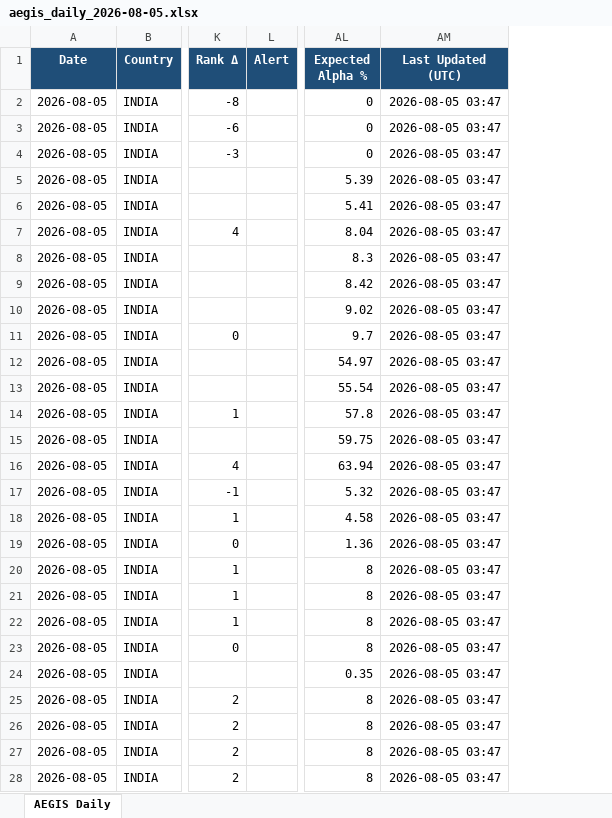
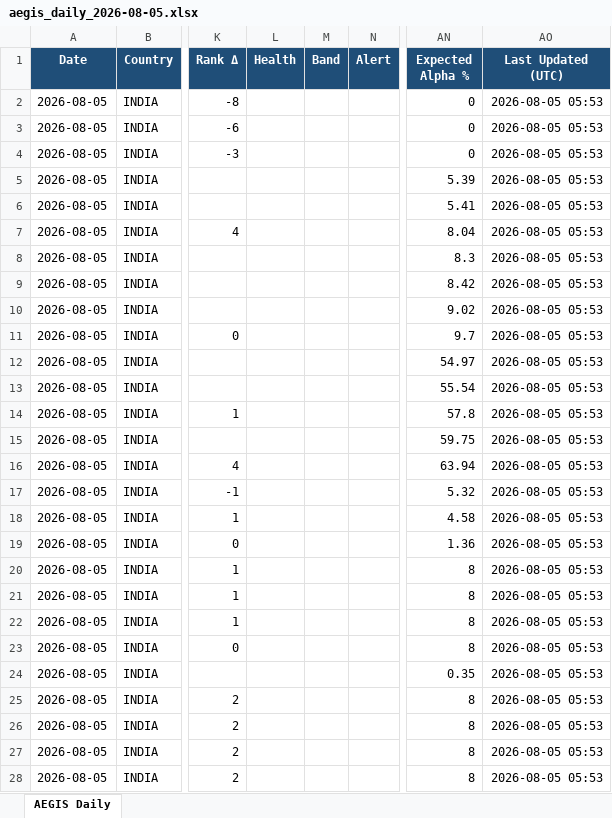
Before and after one commit to gujja330/NexaQuant, an Excel workbook: reports/telegram/aegis_daily_2026-08-05.xlsx, sheet AEGIS Daily, drawn as a sheet; only a part is shown, gaps mark what is left out; values as stored, in another font and other column widths than the file's, no borders; addresses are those after the commit; the diff covers the shown part only; the diff names each change by its address in the sheet, - before the commit and + after, or states it on an @@ line.

Commit message:
Sprint A · Recommendation Health Score (composite 0-100 + XLSX Health/Band columns)
Per CEO decision doc 2026-08-05 · Sprint A ships.

WHAT
────
Composite 0-100 score per active recommendation · weighted combination
of 7 factor sub-scores that each grade an existing signal:

    Trend       20%   R2 Trend model share + evolution.momentum_direction
    Momentum    20%   R2 Momentum share + calibrated_confidence
    Quality     15%   R2 Quality share
    Earnings    10%   inverse of event-risk (days-to-earnings)
    Risk        15%   inverse of risk_score
    Sector      10%   sector_rotation top-3 = 90 · top-6 = 75 · else scaled
    Liquidity   10%   liquidity_ratio scaled (default 75 when missing)

Bands per CEO ask:
    90-100  STRONG_BUY  · strong across all factors
    75-90   HOLD        · steady · no action
    60-75   WATCH       · drift starting · watch closely
    45-60   REVIEW      · multiple factors weak · review conviction
    <45     EXIT_CANDIDATE · thesis breaking down · consider exit

XLSX GAINS
──────────
Two new columns · positions 12-13 (right after Rank Δ):
  · Health   · numeric 0-100
  · Band     · human-readable STRONG BUY / HOLD / WATCH / REVIEW / EXIT CANDIDATE

Alert column already fires on band change via profit_protection consumer.

RUN
───
health_score.score_all() is invoked from build_and_stamp_all() in
detail_xlsx.py · runs automatically on every daily XLSX build alongside
rank_history and profit_protection.

Overridable weights via configs/health_score.json (auto-created on
first run with DEFAULT_WEIGHTS).

VERIFIED
────────
15 India R2 recs scored today · sample:
  TCS       overall=77.5 band=HOLD
  HCLTECH   overall=81.7 band=HOLD
  OFSS      overall=69.5 band=WATCH
  ATUL      overall=76.3 band=HOLD
  INDIANB   overall=68.2 band=WATCH

XLSX now 41 columns (was 39) · 122 rows across 3 dates.

Existing everything untouched · Runner 1 SEALED · Runner 2 canonical.

```diff
--- a/reports/telegram/aegis_daily_2026-08-05.xlsx (sheet AEGIS Daily)
+++ b/reports/telegram/aegis_daily_2026-08-05.xlsx (sheet AEGIS Daily)
+column L (Health), empty
+column M (Band), empty
-AO2:AO28 (Last Updated (UTC)): 2026-08-05 03:47
+AO2:AO28 (Last Updated (UTC)): 2026-08-05 05:53
```
Also changed, not shown: 15 added rows elsewhere in this sheet, reports/telegram/aegis_history.xlsx, 5 other files.
